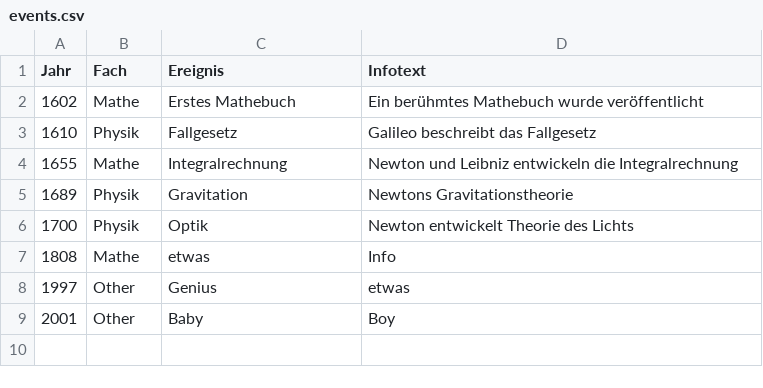
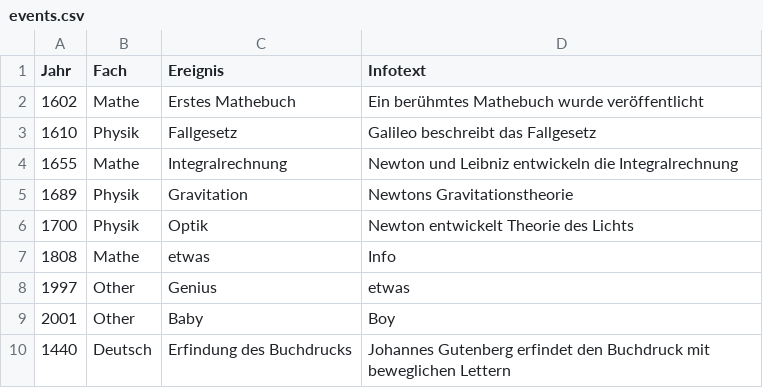
Before and after one commit to nicoleo97/Zeitleiste, a CSV file: data/events.csv, drawn as a sheet; the diff names each change by its address in the sheet, - before the commit and + after, or states it on an @@ line.

```diff
--- a/data/events.csv
+++ b/data/events.csv
+row 10: 1440 | Deutsch | Erfindung des Buchdrucks | Johannes Gutenberg erfindet den Buchdruck mit beweglichen Lettern
```
Also changed, not shown: 2 other files.
